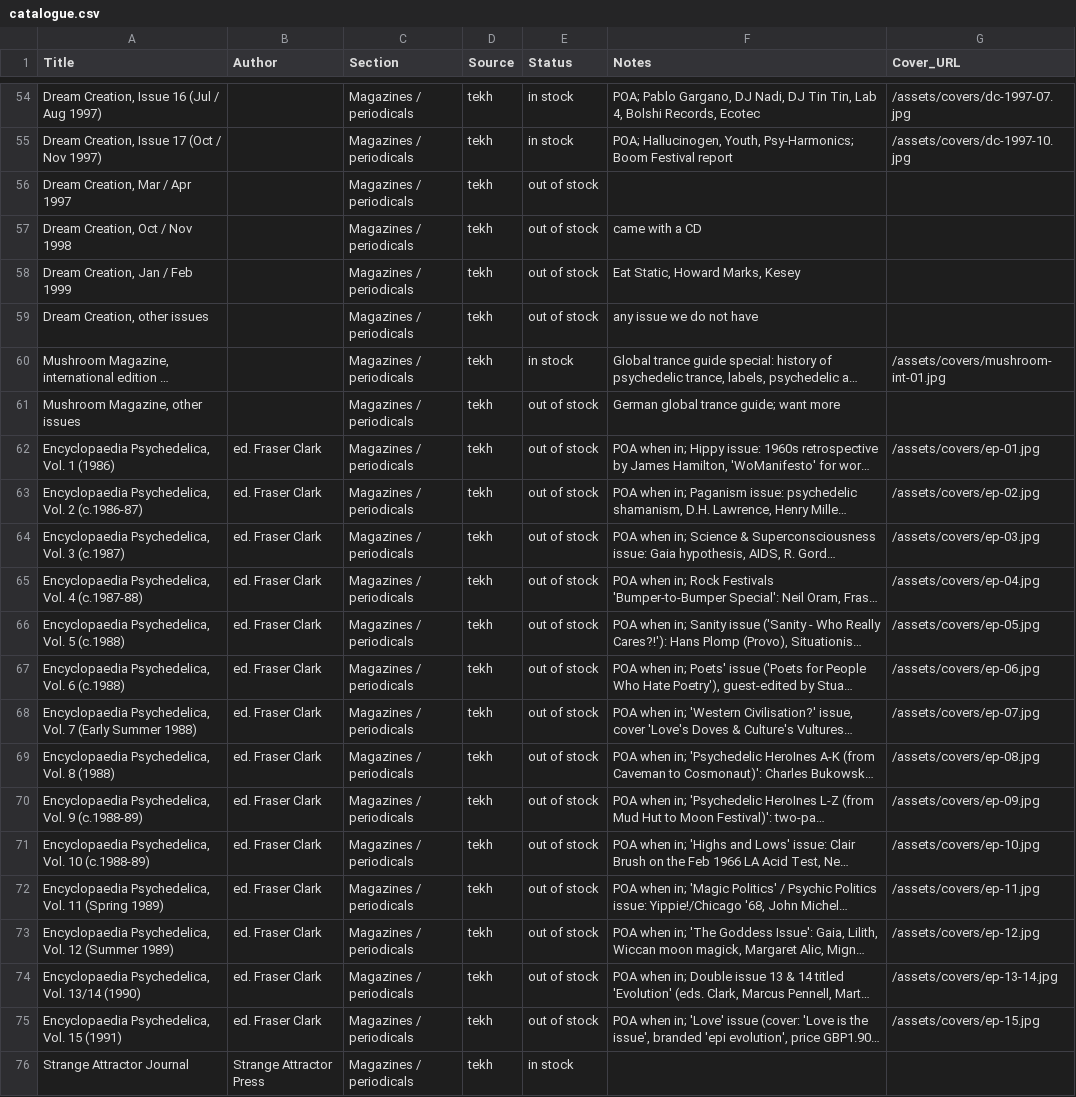
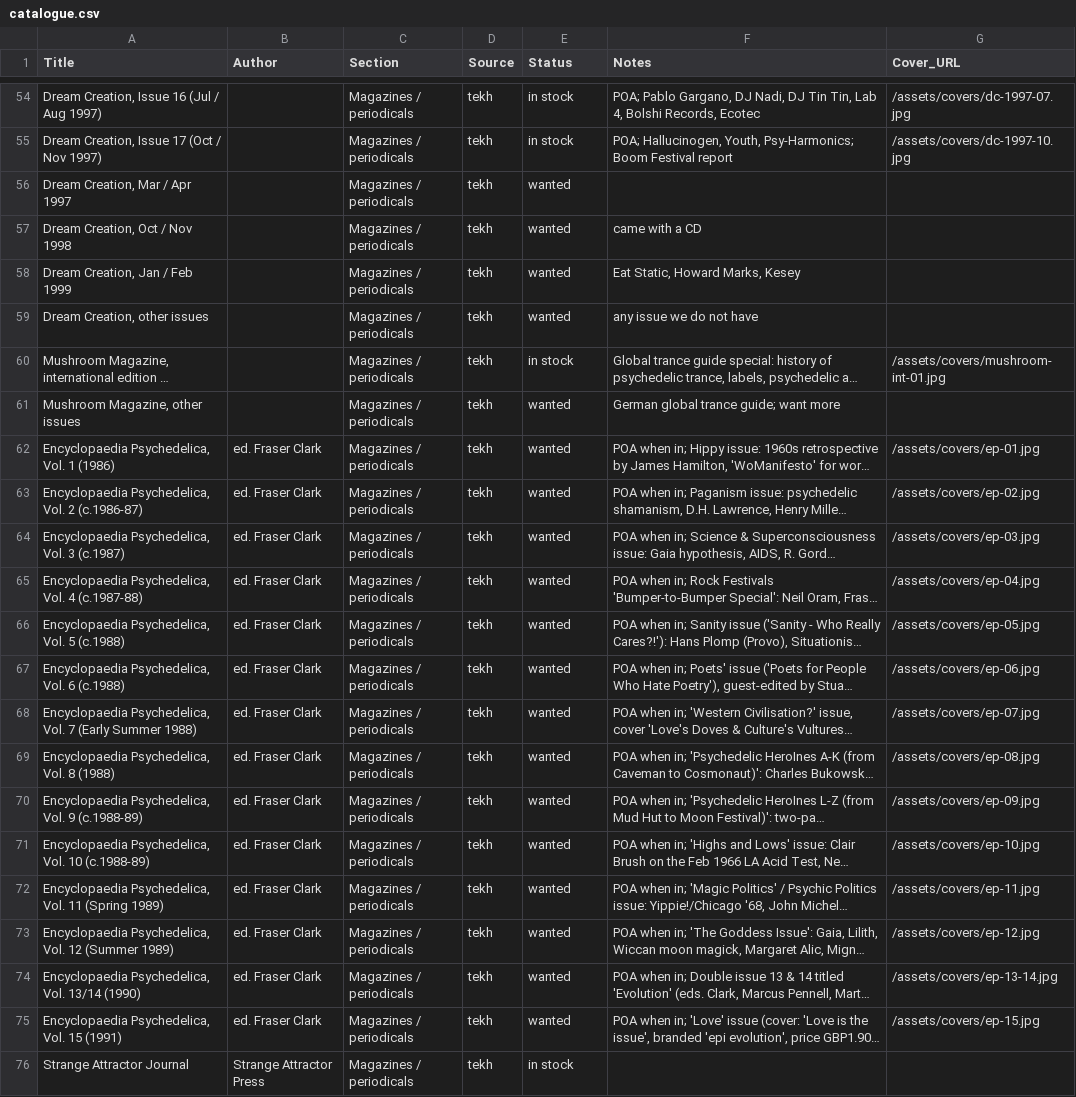
Before and after one commit to viatekh/psionica, a CSV file: data/catalogue.csv, drawn as a sheet; only a part is shown, gaps mark what is left out; long unchanged cells end in …; the diff names each change by its address in the sheet, - before the commit and + after, or states it on an @@ line.

```diff
--- a/data/catalogue.csv
+++ b/data/catalogue.csv
-E56:E59 (Status): out of stock
+E56:E59 (Status): wanted
-E61:E75 (Status): out of stock
+E61:E75 (Status): wanted
```
Also changed, not shown: 1 other file.
